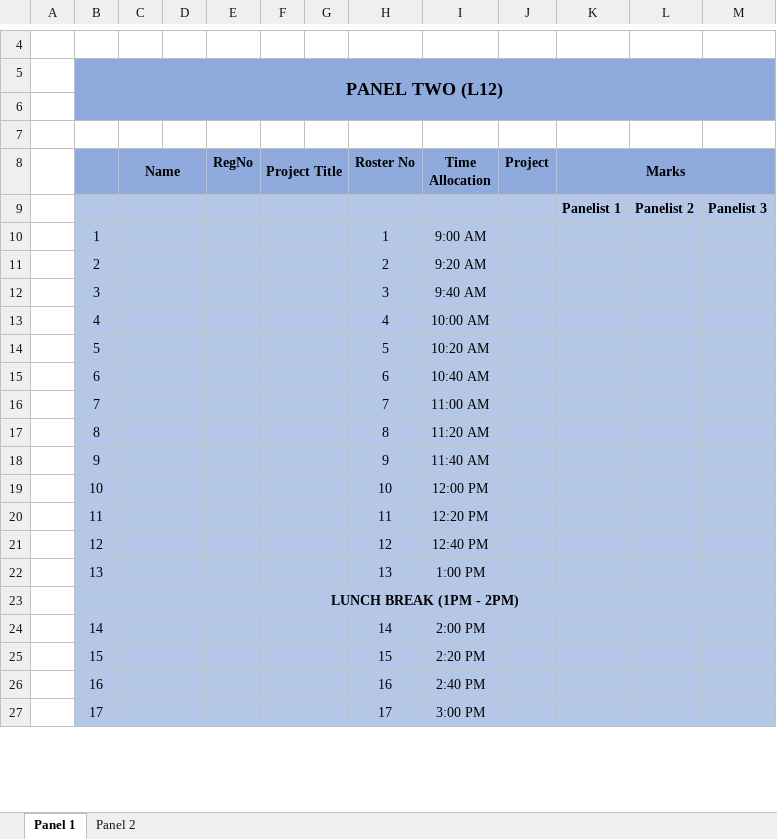
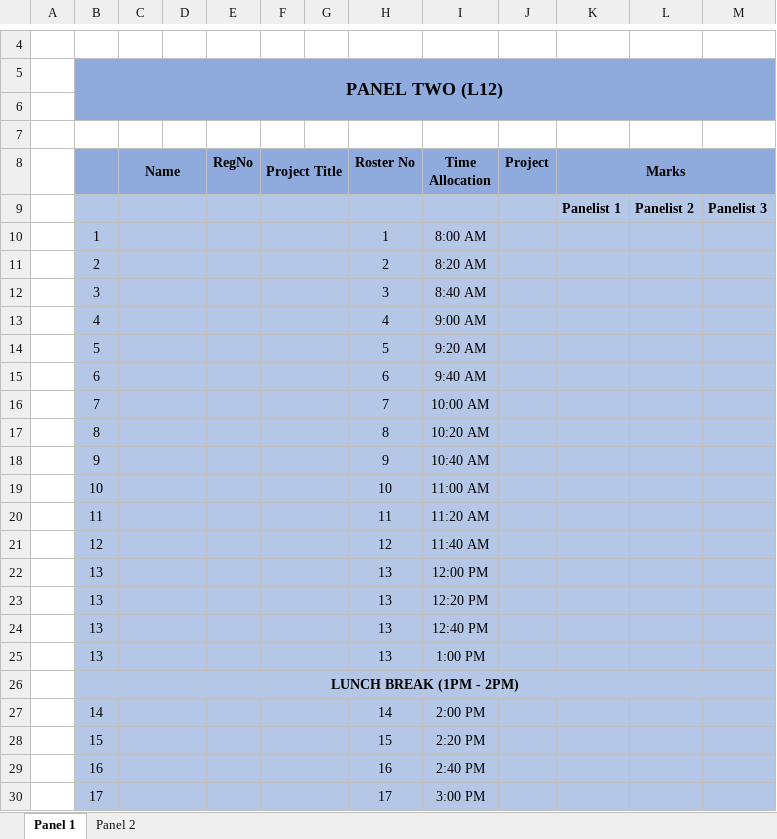
Before and after one commit to rurigi-waweru/RandomisingPresentationDate, an Excel workbook: (Friday) Presentation Roster and Marksheet.xlsx, sheet Panel 1, drawn as a sheet; only a part is shown, gaps mark what is left out; values as stored, in another font and other column widths than the file's, no borders; the diff names each change by its address in the sheet, - before the commit and + after, or states it on an @@ line.

```diff
--- a/(Friday) Presentation Roster and Marksheet.xlsx (sheet Panel 1)
+++ b/(Friday) Presentation Roster and Marksheet.xlsx (sheet Panel 1)
-I10 (Time Allocation): 9:00 AM
+I10 (Time Allocation): 8:00 AM
-I11 (Time Allocation): 9:20 AM
+I11 (Time Allocation): 8:20 AM
-I12 (Time Allocation): 9:40 AM
+I12 (Time Allocation): 8:40 AM
-I13 (Time Allocation): 10:00 AM
+I13 (Time Allocation): 9:00 AM
-I14 (Time Allocation): 10:20 AM
+I14 (Time Allocation): 9:20 AM
-I15 (Time Allocation): 10:40 AM
+I15 (Time Allocation): 9:40 AM
-I16 (Time Allocation): 11:00 AM
+I16 (Time Allocation): 10:00 AM
-I17 (Time Allocation): 11:20 AM
+I17 (Time Allocation): 10:20 AM
-I18 (Time Allocation): 11:40 AM
+I18 (Time Allocation): 10:40 AM
-I19 (Time Allocation): 12:00 PM
+I19 (Time Allocation): 11:00 AM
-I20 (Time Allocation): 12:20 PM
+I20 (Time Allocation): 11:20 AM
-I21 (Time Allocation): 12:40 PM
+I21 (Time Allocation): 11:40 AM
+row 22:  | 13 |  |  |  |  |  | 13 | 12:00 PM
+row 23:  | 13 |  |  |  |  |  | 13 | 12:20 PM
+row 24:  | 13 |  |  |  |  |  | 13 | 12:40 PM
```
Also changed, not shown: sheet Panel 2, 2 other files.
